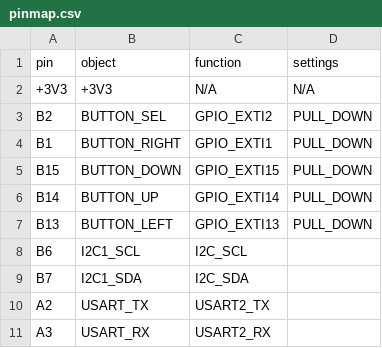
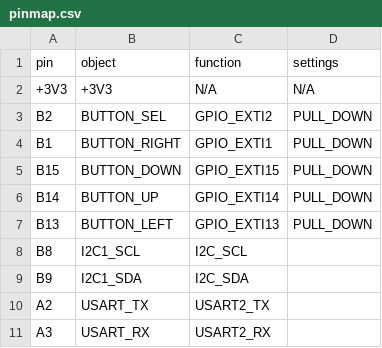
Before and after one commit to natecvt/drink_robot_STM32, a CSV file: pinmap.csv, drawn as a sheet.

```diff
--- a/pinmap.csv
+++ b/pinmap.csv
@@ -7,4 +7,4 @@ B14, BUTTON_UP, GPIO_EXTI14, PULL_DOWN
 B13, BUTTON_LEFT, GPIO_EXTI13, PULL_DOWN
-B6, I2C1_SCL, I2C_SCL,
-B7, I2C1_SDA, I2C_SDA,
+B8, I2C1_SCL, I2C_SCL,
+B9, I2C1_SDA, I2C_SDA,
 A2, USART_TX, USART2_TX,
```
Also changed, not shown: 10 other files.
